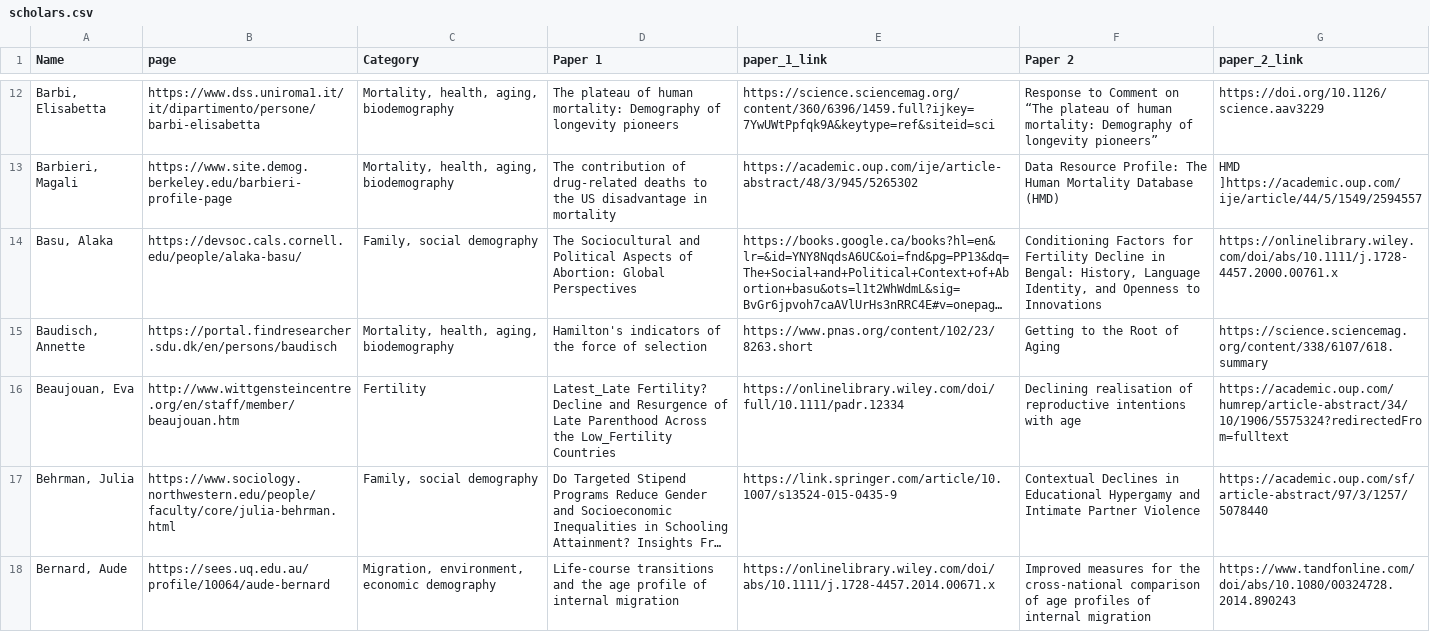
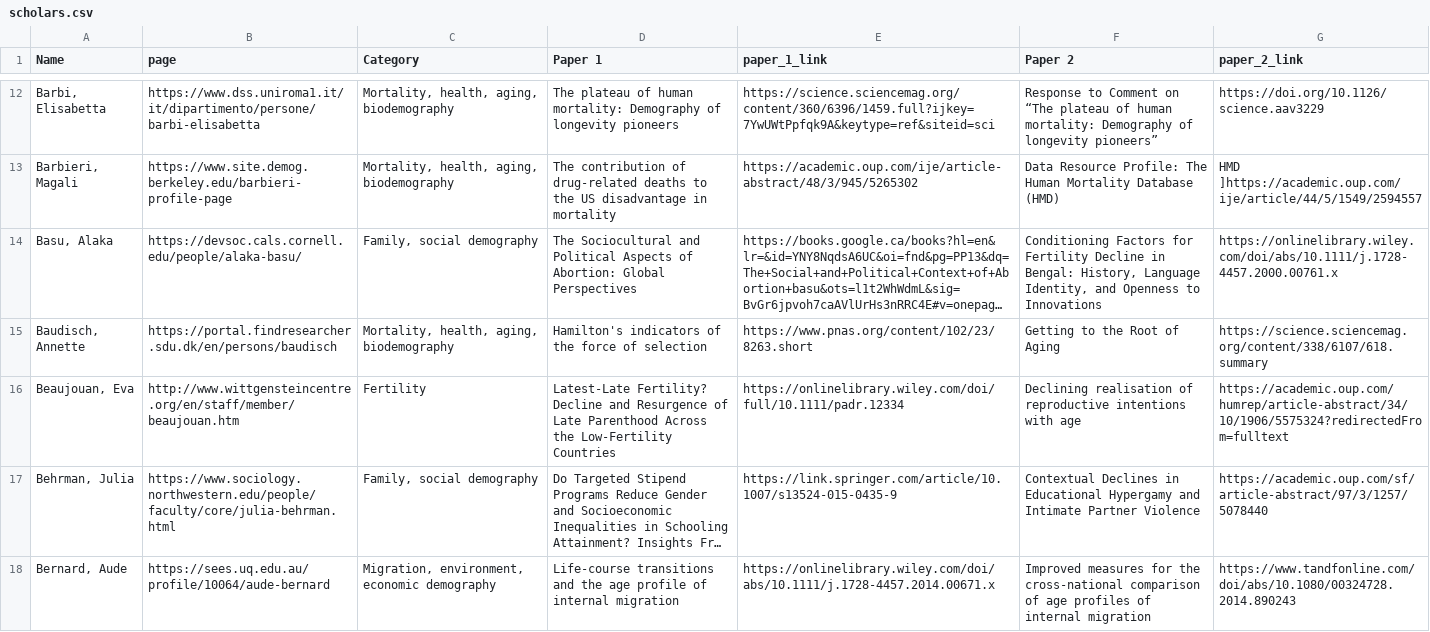
Before and after one commit to MJAlexander/blogdown-website, a CSV file: content/women_scholars/scholars.csv, drawn as a sheet; only a part is shown, gaps mark what is left out; long unchanged cells end in …; the diff names each change by its address in the sheet, - before the commit and + after, or states it on an @@ line.

```diff
--- a/content/women_scholars/scholars.csv
+++ b/content/women_scholars/scholars.csv
-D16 (Paper 1): Latest_Late Fertility? Decline and Resurgence of Late Parenthood Across the Low_Fertility Countries
+D16 (Paper 1): Latest-Late Fertility? Decline and Resurgence of Late Parenthood Across the Low-Fertility Countries
```
Also changed, not shown: 2 other files.
